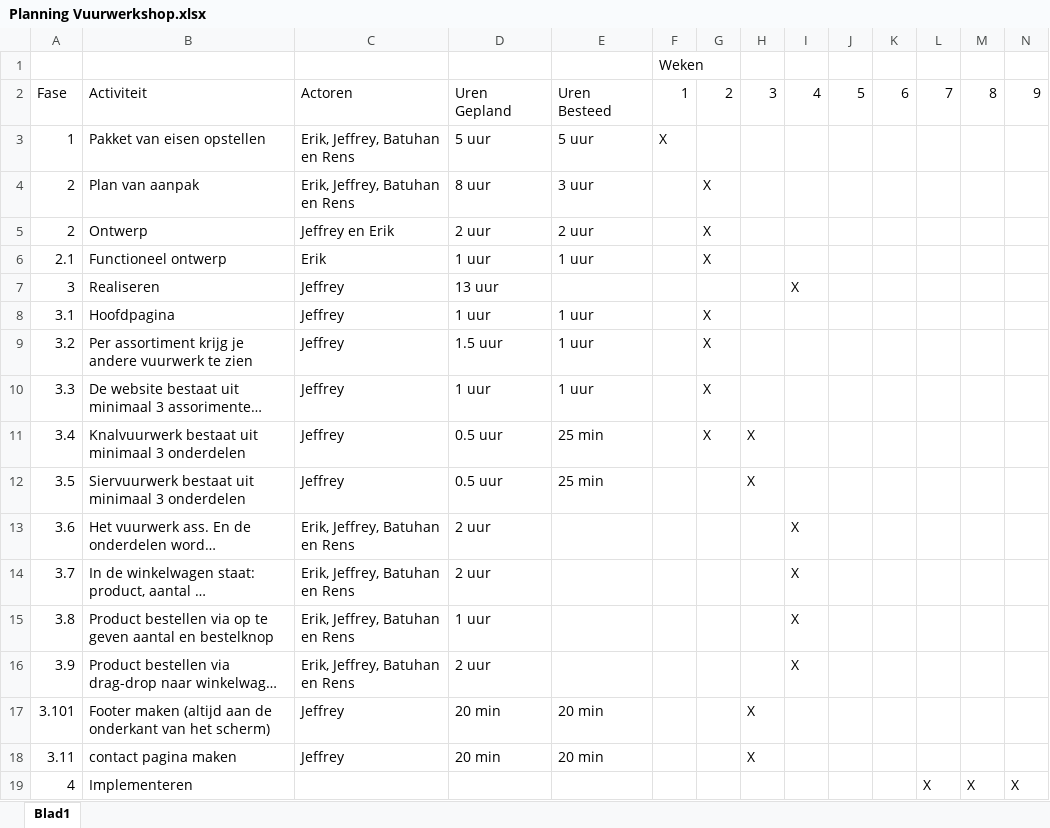
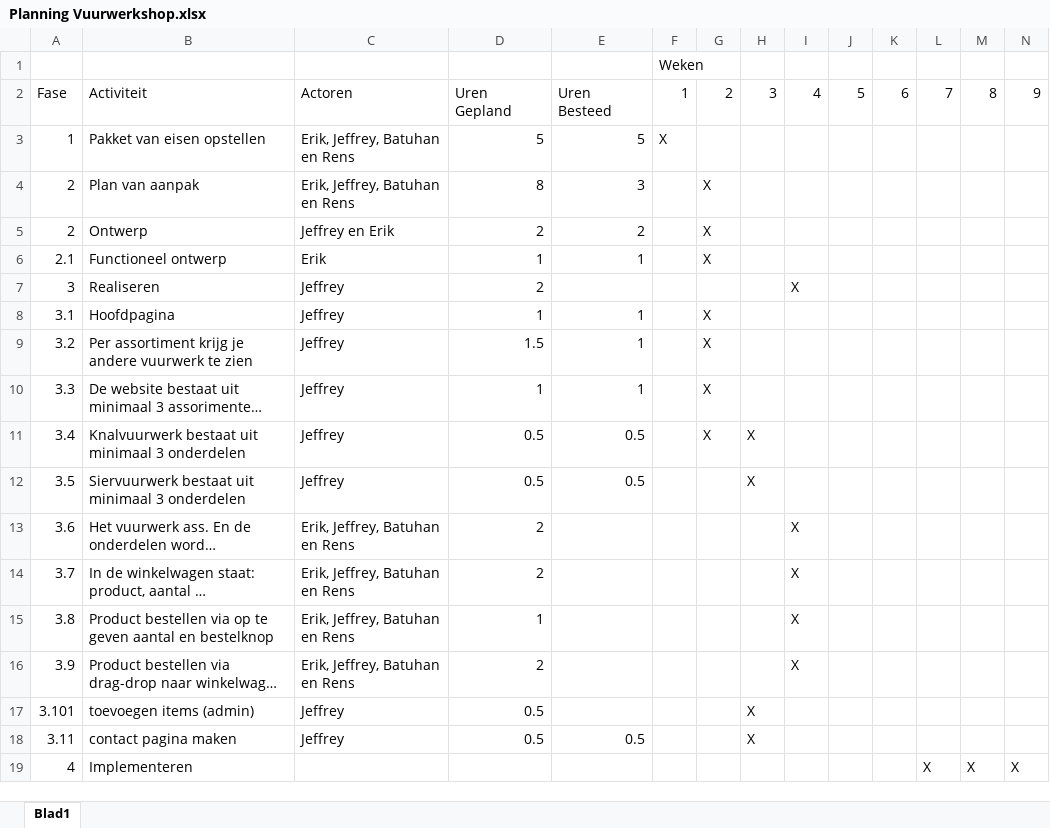
Before and after one commit to Memelord-I/Vuurwerkshop, an Excel workbook: Planning Vuurwerkshop.xlsx, sheet Blad1, drawn as a sheet; long unchanged cells end in …; values as stored, in another font and other column widths than the file's, no borders; the diff names each change by its address in the sheet, - before the commit and + after, or states it on an @@ line.

Commit message:
Add files via upload

```diff
--- a/Planning Vuurwerkshop.xlsx (sheet Blad1)
+++ b/Planning Vuurwerkshop.xlsx (sheet Blad1)
-D3: 5 uur
+D3: 5
-E3: 5 uur
+E3: 5
-D4: 8 uur
+D4: 8
-E4: 3 uur
+E4: 3
-D5: 2 uur
+D5: 2
-E5: 2 uur
+E5: 2
-D6: 1 uur
+D6: 1
-E6: 1 uur
+E6: 1
-D7: 13 uur
+D7: 2
-D8: 1 uur
+D8: 1
-E8:E10: 1 uur
+E8:E10: 1
-D9: 1.5 uur
+D9: 1.5
-D10: 1 uur
+D10: 1
-D11:D12: 0.5 uur
+D11:D12: 0.5
-E11:E12: 25 min
+E11:E12: 0.5
-D13:D14: 2 uur
+D13:D14: 2
-D15: 1 uur
+D15: 1
-D16: 2 uur
+D16: 2
-B17: Footer maken (altijd aan de onderkant van het scherm)
+B17: toevoegen items (admin)
-D17:D18: 20 min
+D17:D18: 0.5
-E17: 20 min
+E17: (empty)
-E18: 20 min
+E18: 0.5
```
